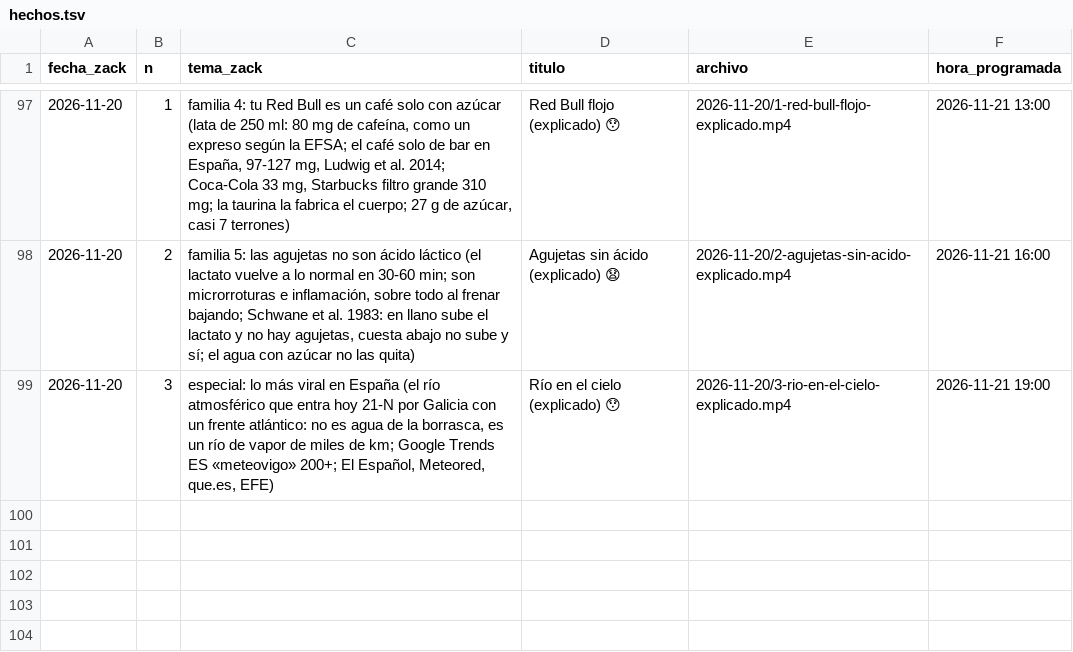
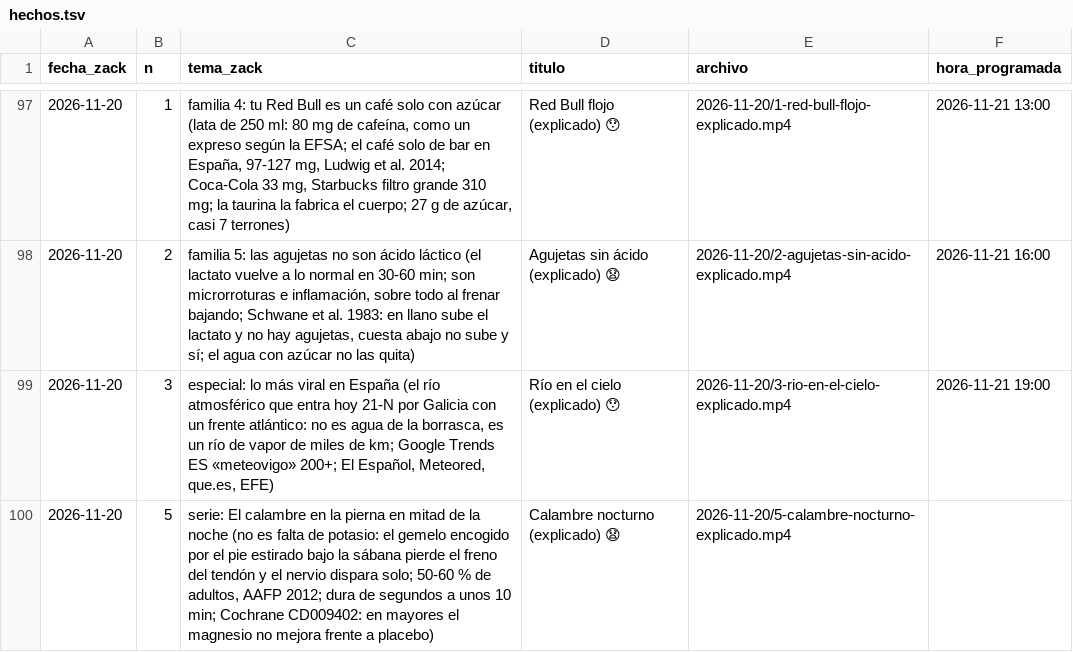
Before and after one commit to amaliogigu/reels-publicos, a TSV file: hechos.tsv, drawn as a sheet; only a part is shown, gaps mark what is left out; the diff names each change by its address in the sheet, - before the commit and + after, or states it on an @@ line.

```diff
--- a/hechos.tsv
+++ b/hechos.tsv
+row 100: 2026-11-20 | 5 | serie: El calambre en la pierna en mitad de la noche (no es falta de potasio: el gemelo encogido por el pie estirado bajo la sábana pierde el freno del tendón y el nervio dispara solo; 50-60 % de adultos, AAFP 2012; dura de segundos a unos 10 min; Cochrane CD009402: en mayores el magnesio no mejora frente a placebo) | Calambre nocturno (explicado) 😧 | 2026-11-20/5-calambre-nocturno-explicado.mp4
```
Also changed, not shown: control.tsv, 1 other file.
